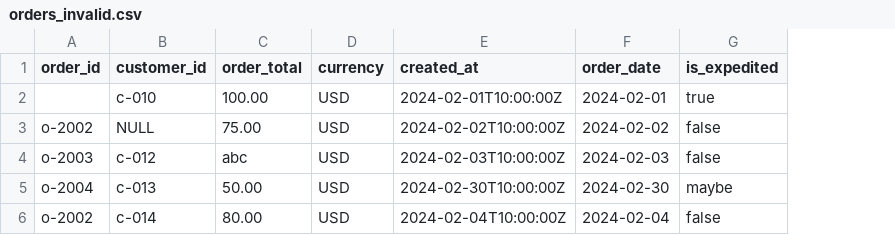
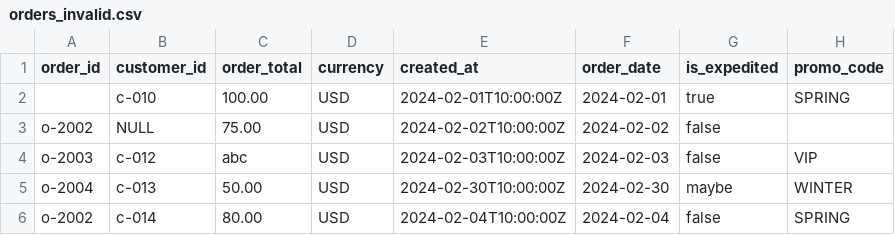
Before and after one commit to malon64/floe, a CSV file: example/in/orders/orders_invalid.csv, drawn as a sheet; the diff names each change by its address in the sheet, - before the commit and + after, or states it on an @@ line.

Commit message:
Add missing examples

```diff
--- a/example/in/orders/orders_invalid.csv
+++ b/example/in/orders/orders_invalid.csv
+column H (promo_code), rows 2-6: SPRING |  | VIP | WINTER | SPRING
```
Also changed, not shown: 2 other files.
